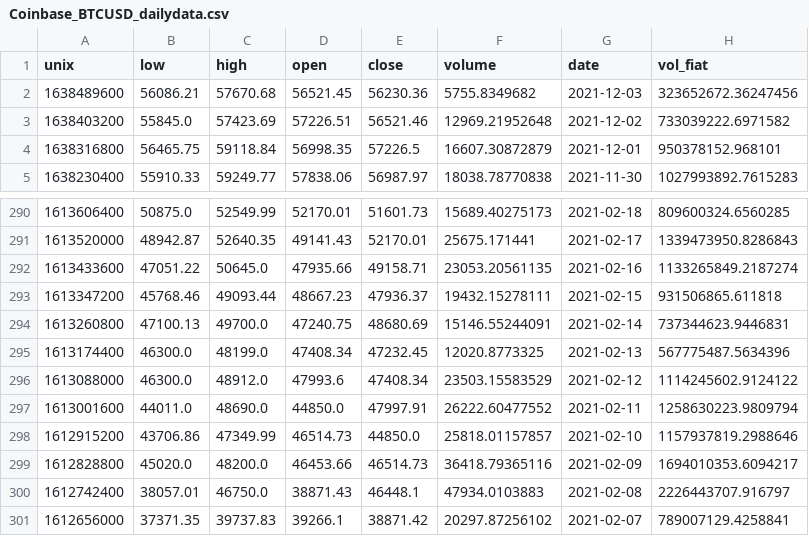
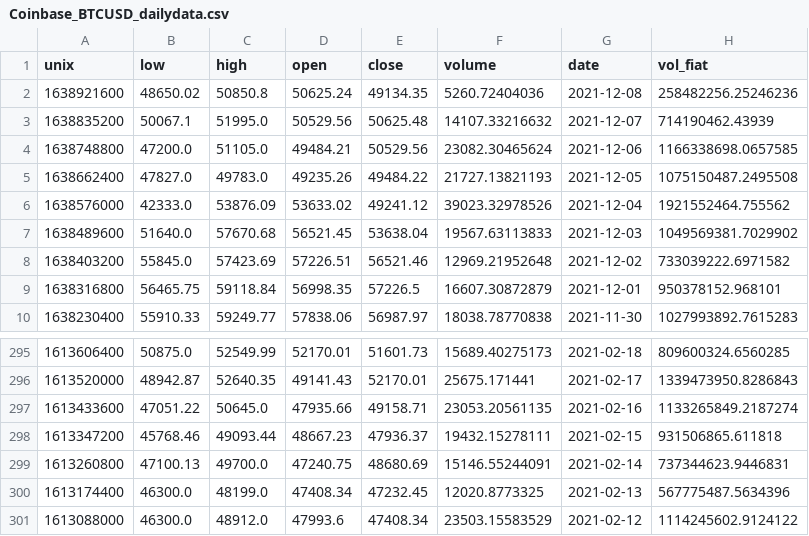
Before and after one commit to factorwonk/fml, a CSV file: coinbase_data/Coinbase_BTCUSD_dailydata.csv, drawn as a sheet; only a part is shown, gaps mark what is left out.

```diff
--- a/coinbase_data/Coinbase_BTCUSD_dailydata.csv
+++ b/coinbase_data/Coinbase_BTCUSD_dailydata.csv
@@ -1,3 +1,8 @@
 unix,low,high,open,close,volume,date,vol_fiat
-1638489600,56086.21,57670.68,56521.45,56230.36,5755.8349682,2021-12-03,323652672.36247456
+1638921600,48650.02,50850.8,50625.24,49134.35,5260.72404036,2021-12-08,258482256.25246236
+1638835200,50067.1,51995.0,50529.56,50625.48,14107.33216632,2021-12-07,714190462.43939
+1638748800,47200.0,51105.0,49484.21,50529.56,23082.30465624,2021-12-06,1166338698.0657585
+1638662400,47827.0,49783.0,49235.26,49484.22,21727.13821193,2021-12-05,1075150487.2495508
+1638576000,42333.0,53876.09,53633.02,49241.12,39023.32978526,2021-12-04,1921552464.755562
+1638489600,51640.0,57670.68,56521.45,53638.04,19567.63113833,2021-12-03,1049569381.7029902
 1638403200,55845.0,57423.69,57226.51,56521.46,12969.21952648,2021-12-02,733039222.6971582
@@ -296,6 +301 @@ unix,low,high,open,close,volume,date,vol_fiat
 1613088000,46300.0,48912.0,47993.6,47408.34,23503.15583529,2021-02-12,1114245602.9124122
-1613001600,44011.0,48690.0,44850.0,47997.91,26222.60477552,2021-02-11,1258630223.9809794
-1612915200,43706.86,47349.99,46514.73,44850.0,25818.01157857,2021-02-10,1157937819.2988646
-1612828800,45020.0,48200.0,46453.66,46514.73,36418.79365116,2021-02-09,1694010353.6094217
-1612742400,38057.01,46750.0,38871.43,46448.1,47934.0103883,2021-02-08,2226443707.916797
-1612656000,37371.35,39737.83,39266.1,38871.42,20297.87256102,2021-02-07,789007129.4258841
```
Also changed, not shown: 4 other files.
